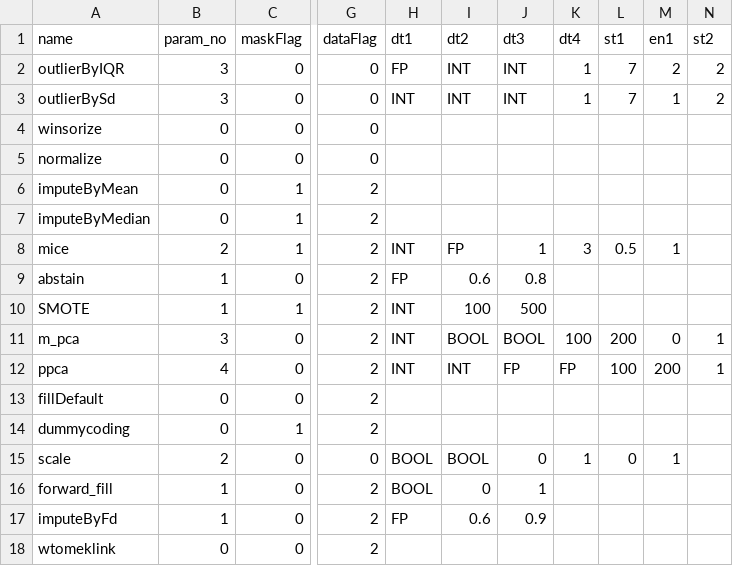
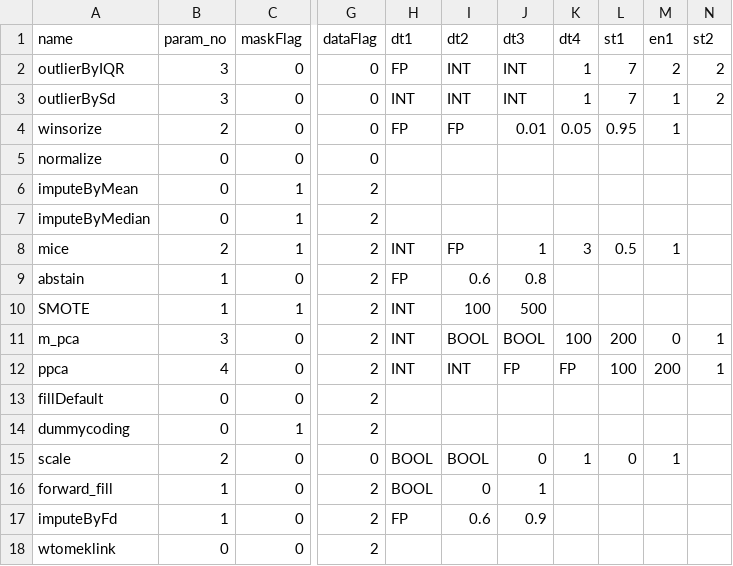
Before and after one commit to apache/systemds, a CSV file: scripts/pipelines/properties/param.csv, drawn as a sheet; only a part is shown, gaps mark what is left out; the diff names each change by its address in the sheet, - before the commit and + after, or states it on an @@ line.

Commit message:
[MINOR] Passing quantiles as function parameters in winsorize builtin   This commit also removes the parfor from logical pipelines' enumerator to stabilize the results
Closes #1387.

```diff
--- a/scripts/pipelines/properties/param.csv
+++ b/scripts/pipelines/properties/param.csv
-B4 (param_no): 0
+B4 (param_no): 2
-H4 (dt1): (empty)
+H4 (dt1): FP
-I4 (dt2): (empty)
+I4 (dt2): FP
-J4 (dt3): (empty)
+J4 (dt3): 0.01
-K4 (dt4): (empty)
+K4 (dt4): 0.05
-L4 (st1): (empty)
+L4 (st1): 0.95
-M4 (en1): (empty)
+M4 (en1): 1
```
Also changed, not shown: 7 other files.
